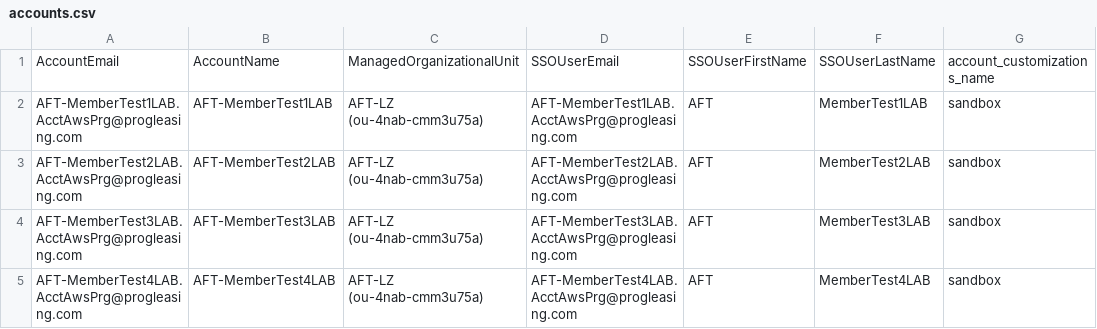
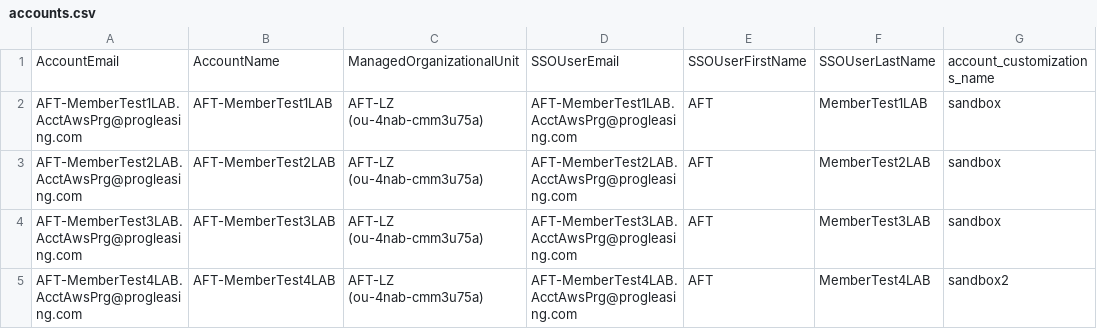
Before and after one commit to barlowaaron/learn-terraform-aft-account-request, a CSV file: terraform/accounts.csv, drawn as a sheet.

Commit message:
add sandbox2 replace on 4

```diff
--- a/terraform/accounts.csv
+++ b/terraform/accounts.csv
@@ -4,2 +4,2 @@ AFT-MemberTest2LAB.AcctAwsPrg@progleasing.com,AFT-MemberTest2LAB,"AFT-LZ (ou-4na
 AFT-MemberTest3LAB.AcctAwsPrg@progleasing.com,AFT-MemberTest3LAB,"AFT-LZ (ou-4nab-cmm3u75a)",AFT-MemberTest3LAB.AcctAwsPrg@progleasing.com,AFT,MemberTest3LAB,sandbox
-AFT-MemberTest4LAB.AcctAwsPrg@progleasing.com,AFT-MemberTest4LAB,"AFT-LZ (ou-4nab-cmm3u75a)",AFT-MemberTest4LAB.AcctAwsPrg@progleasing.com,AFT,MemberTest4LAB,sandbox
+AFT-MemberTest4LAB.AcctAwsPrg@progleasing.com,AFT-MemberTest4LAB,"AFT-LZ (ou-4nab-cmm3u75a)",AFT-MemberTest4LAB.AcctAwsPrg@progleasing.com,AFT,MemberTest4LAB,sandbox2
```
